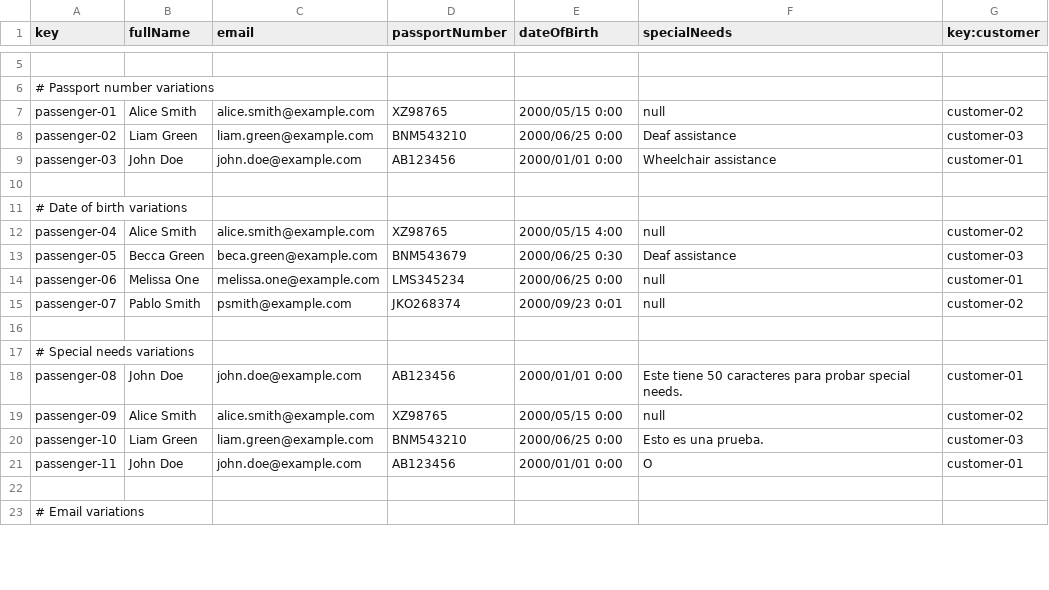
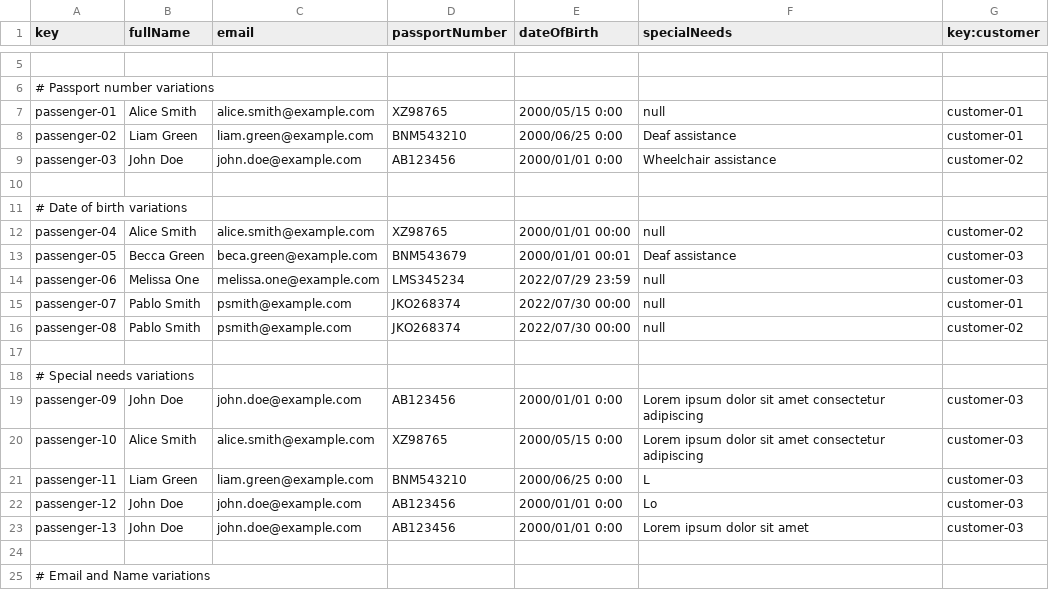
Before and after one commit to adolfoborrego/Acme-ANS, a CSV file: src/main/resources/WEB-INF/data/sample/passenger.csv, drawn as a sheet; only a part is shown, gaps mark what is left out; removed rows and columns are numbered as before the commit, all else as after; the diff covers the shown part only; the diff names each change by its address in the sheet, - before the commit and + after, or states it on an @@ line.

Commit message:
Nuvos datos lorem ipsum

```diff
--- a/src/main/resources/WEB-INF/data/sample/passenger.csv
+++ b/src/main/resources/WEB-INF/data/sample/passenger.csv
-G7 (key:customer): customer-02
+G7 (key:customer): customer-01
-G8 (key:customer): customer-03
+G8 (key:customer): customer-01
-G9 (key:customer): customer-01
+G9 (key:customer): customer-02
-E12 (dateOfBirth): 2000/05/15 4:00
+E12 (dateOfBirth): 2000/01/01 00:00
-E13 (dateOfBirth): 2000/06/25 0:30
+E13 (dateOfBirth): 2000/01/01 00:01
-E14 (dateOfBirth): 2000/06/25 0:00
+E14 (dateOfBirth): 2022/07/29 23:59
-G14 (key:customer): customer-01
+G14 (key:customer): customer-03
-E15 (dateOfBirth): 2000/09/23 0:01
+E15 (dateOfBirth): 2022/07/30 00:00
-G15 (key:customer): customer-02
+G15 (key:customer): customer-01
+row 16: passenger-08 | Pablo Smith | psmith@example.com | JKO268374 | 2022/07/30 00:00 | null | customer-02
-row 18: passenger-08 | John Doe | john.doe@example.com | AB123456 | 2000/01/01 0:00 | Este tiene 50 caracteres para probar special needs. | customer-01
-B19 (fullName): Alice Smith
+B19 (fullName): John Doe
-C19 (email): alice.smith@example.com
+C19 (email): john.doe@example.com
-D19 (passportNumber): XZ98765
+D19 (passportNumber): AB123456
-E19 (dateOfBirth): 2000/05/15 0:00
+E19 (dateOfBirth): 2000/01/01 0:00
-F19 (specialNeeds): null
+F19 (specialNeeds): Lorem ipsum dolor sit amet consectetur adipiscing
-G19 (key:customer): customer-02
+G19 (key:customer): customer-03
-B20 (fullName): Liam Green
+B20 (fullName): Alice Smith
-C20 (email): liam.green@example.com
+C20 (email): alice.smith@example.com
-D20 (passportNumber): BNM543210
+D20 (passportNumber): XZ98765
-E20 (dateOfBirth): 2000/06/25 0:00
+E20 (dateOfBirth): 2000/05/15 0:00
-F20 (specialNeeds): Esto es una prueba.
+F20 (specialNeeds): Lorem ipsum dolor sit amet consectetur adipiscing
-B21 (fullName): John Doe
+B21 (fullName): Liam Green
-C21 (email): john.doe@example.com
+C21 (email): liam.green@example.com
-D21 (passportNumber): AB123456
+D21 (passportNumber): BNM543210
-E21 (dateOfBirth): 2000/01/01 0:00
+E21 (dateOfBirth): 2000/06/25 0:00
-F21 (specialNeeds): O
+F21 (specialNeeds): L
-G21 (key:customer): customer-01
+G21 (key:customer): customer-03
+row 22: passenger-12 | John Doe | john.doe@example.com | AB123456 | 2000/01/01 0:00 | Lo | customer-03
+row 23: passenger-13 | John Doe | john.doe@example.com | AB123456 | 2000/01/01 0:00 | Lorem ipsum dolor sit amet | customer-03
-A25 (key): # Email variations
+A25 (key): # Email and Name variations
```
Also changed, not shown: 3 added rows and 14 edited cells elsewhere in this file, src/main/resources/WEB-INF/data/sample/booking.csv, src/main/resources/WEB-INF/data/sample/passengerBooking.csv.
